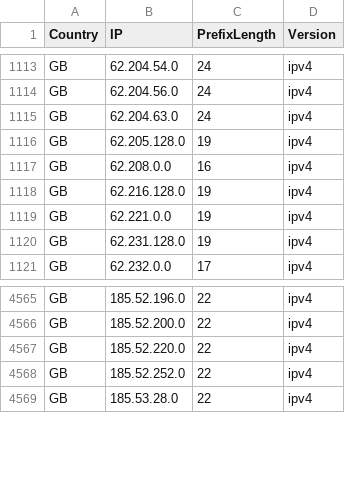
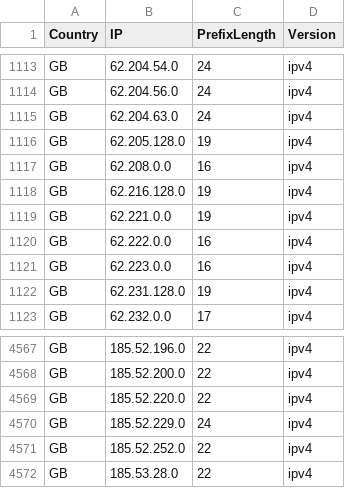
Before and after one commit to HotCakeX/Official-IANA-IP-blocks, a CSV file: CSV/IPV4/GB.csv, drawn as a sheet; only a part is shown, gaps mark what is left out; the diff names each change by its address in the sheet, - before the commit and + after, or states it on an @@ line.

```diff
--- a/CSV/IPV4/GB.csv
+++ b/CSV/IPV4/GB.csv
+row 1120: GB | 62.222.0.0 | 16 | ipv4
+row 1121: GB | 62.223.0.0 | 16 | ipv4
+row 4570: GB | 185.52.229.0 | 24 | ipv4
```
Also changed, not shown: CSV/IPV4/CA.csv, CSV/IPV4/IE.csv, 39 other files.
